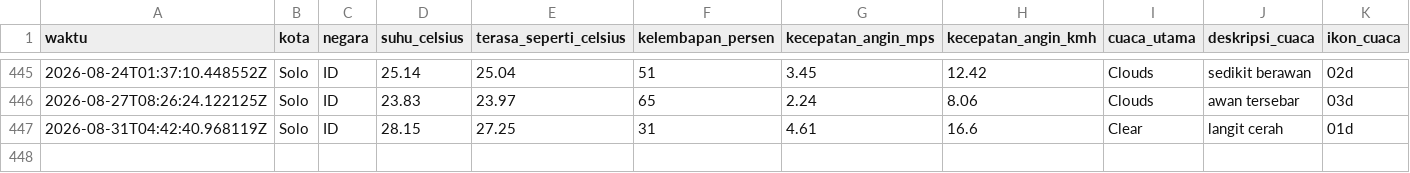
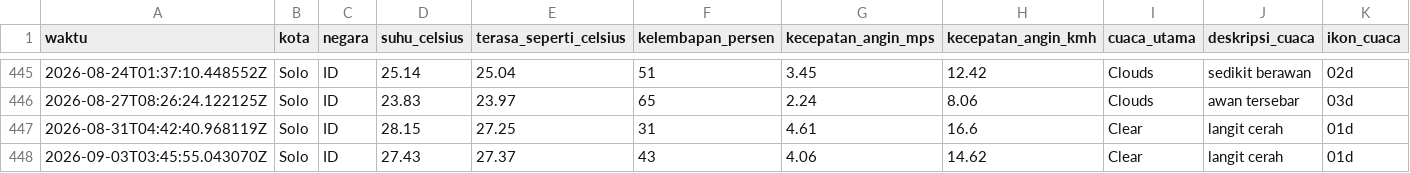
Before and after one commit to slashMK303/Tugas-IPDS, a CSV file: data/weather_data_solo.csv, drawn as a sheet; only a part is shown, gaps mark what is left out; rows hold the shown columns only; the diff names each change by its address in the sheet, - before the commit and + after, or states it on an @@ line.

```diff
--- a/data/weather_data_solo.csv
+++ b/data/weather_data_solo.csv
+row 448: 2026-09-03T03:45:55.043070Z | Solo | ID | 27.43 | 27.37 | 43 | 4.06 | 14.62 | Clear | langit cerah | 01d
```
